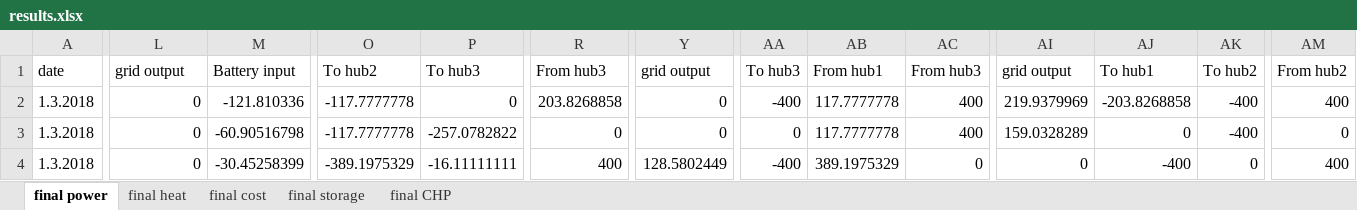
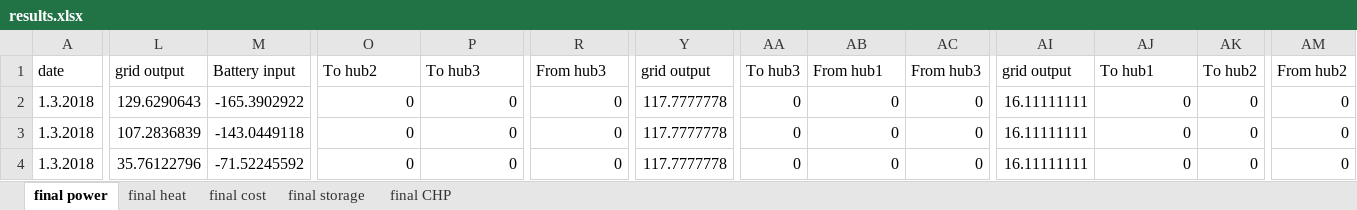
Before and after one commit to beva-empa/CentralOpt_Classes, an Excel workbook: results.xlsx, sheet final power, drawn as a sheet; only a part is shown, gaps mark what is left out; values as stored, in another font and other column widths than the file's, no borders; the diff covers the shown part only; the diff names each change by its address in the sheet, - before the commit and + after, or states it on an @@ line.

```diff
--- a/results.xlsx (sheet final power)
+++ b/results.xlsx (sheet final power)
-L2: 0
+L2: 129.6290643
-M2: -121.810336
+M2: -165.3902922
-O2:O3: -117.7777778
+O2:O3: 0
-R2: 203.8268858
+R2: 0
-Y2:Y3: 0
+Y2:Y3: 117.7777778
-AA2: -400
+AA2: 0
-AB2:AB3: 117.7777778
+AB2:AB3: 0
-AC2:AC3: 400
+AC2:AC3: 0
-AI2: 219.9379969
+AI2: 16.11111111
-AJ2: -203.8268858
+AJ2: 0
-AK2:AK3: -400
+AK2:AK3: 0
-AM2: 400
+AM2: 0
-L3: 0
+L3: 107.2836839
-M3: -60.90516798
+M3: -143.0449118
-P3: -257.0782822
+P3: 0
-AI3: 159.0328289
+AI3: 16.11111111
-L4: 0
+L4: 35.76122796
-M4: -30.45258399
+M4: -71.52245592
-O4: -389.1975329
+O4: 0
-P4: -16.11111111
+P4: 0
-R4: 400
+R4: 0
-Y4: 128.5802449
+Y4: 117.7777778
-AA4: -400
+AA4: 0
-AB4: 389.1975329
+AB4: 0
-AI4: 0
+AI4: 16.11111111
-AJ4: -400
+AJ4: 0
-AM4: 400
+AM4: 0
```
Also changed, not shown: 15 removed rows and 360 edited cells elsewhere in this sheet, sheet final heat, sheet final storage, sheet final cost, sheet final CHP, 14 other files.
